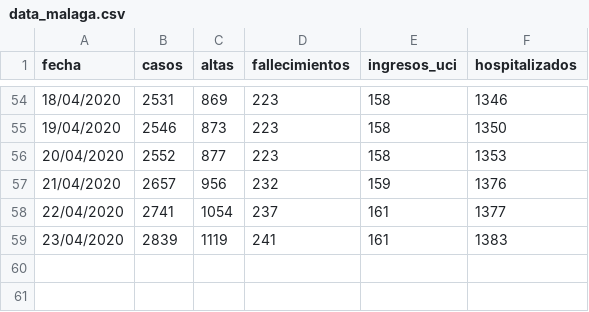
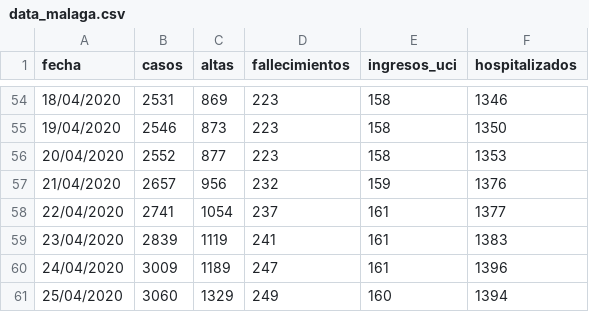
Before and after one commit to olegbrz/COVID-19-Data-Plot, a CSV file: data_malaga.csv, drawn as a sheet; only a part is shown, gaps mark what is left out; the diff names each change by its address in the sheet, - before the commit and + after, or states it on an @@ line.

```diff
--- a/data_malaga.csv
+++ b/data_malaga.csv
+row 60: 24/04/2020 | 3009 | 1189 | 247 | 161 | 1396
+row 61: 25/04/2020 | 3060 | 1329 | 249 | 160 | 1394
```
Also changed, not shown: 1 other file.
